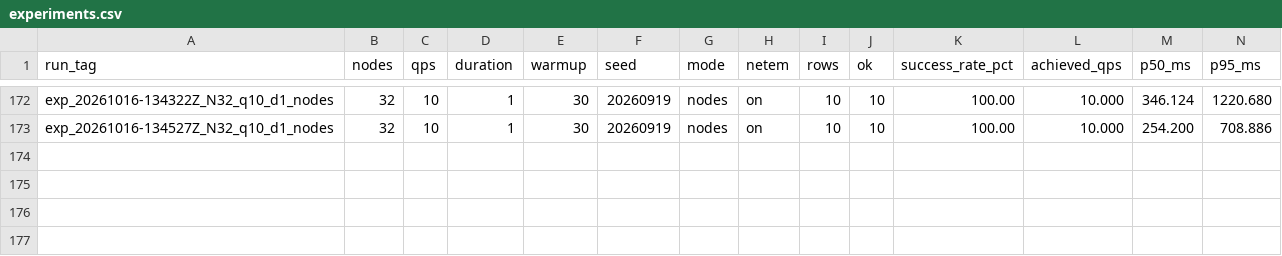
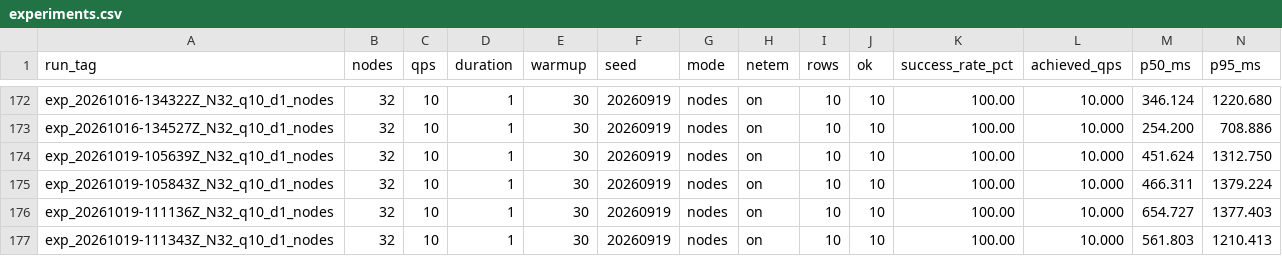
Before and after one commit to georgegiam/rpos, a CSV file: results/experiments.csv, drawn as a sheet; only a part is shown, gaps mark what is left out; rows hold the shown columns only; the diff names each change by its address in the sheet, - before the commit and + after, or states it on an @@ line.

```diff
--- a/results/experiments.csv
+++ b/results/experiments.csv
+row 174: exp_20261019-105639Z_N32_q10_d1_nodes | 32 | 10 | 1 | 30 | 20260919 | nodes | on | 10 | 10 | 100.00 | 10.000 | 451.624 | 1312.750
+row 175: exp_20261019-105843Z_N32_q10_d1_nodes | 32 | 10 | 1 | 30 | 20260919 | nodes | on | 10 | 10 | 100.00 | 10.000 | 466.311 | 1379.224
+row 176: exp_20261019-111136Z_N32_q10_d1_nodes | 32 | 10 | 1 | 30 | 20260919 | nodes | on | 10 | 10 | 100.00 | 10.000 | 654.727 | 1377.403
+row 177: exp_20261019-111343Z_N32_q10_d1_nodes | 32 | 10 | 1 | 30 | 20260919 | nodes | on | 10 | 10 | 100.00 | 10.000 | 561.803 | 1210.413
```
Also changed, not shown: results/B1_tampering.csv, 11 other files.
